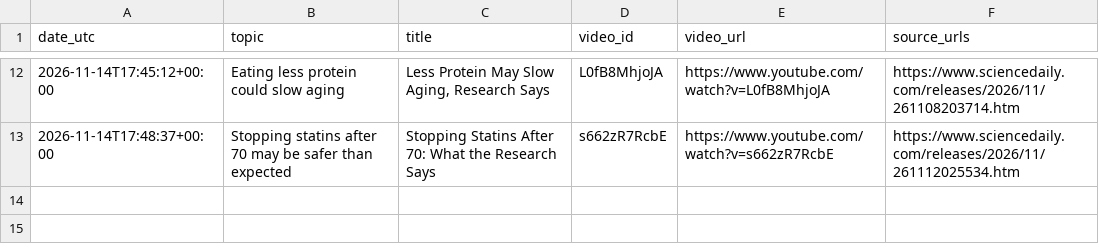
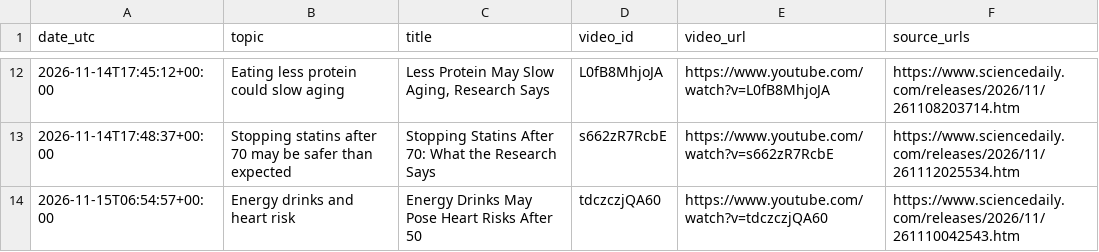
Before and after one commit to ignacitoooo/youtube_shorts_automation, a CSV file: data/historial_videos.csv, drawn as a sheet; only a part is shown, gaps mark what is left out; the diff names each change by its address in the sheet, - before the commit and + after, or states it on an @@ line.

```diff
--- a/data/historial_videos.csv
+++ b/data/historial_videos.csv
+row 14: 2026-11-15T06:54:57+00:00 | Energy drinks and heart risk | Energy Drinks May Pose Heart Risks After 50 | tdczczjQA60 | https://www.youtube.com/watch?v=tdczczjQA60 | https://www.sciencedaily.com/releases/2026/11/261110042543.htm
```
